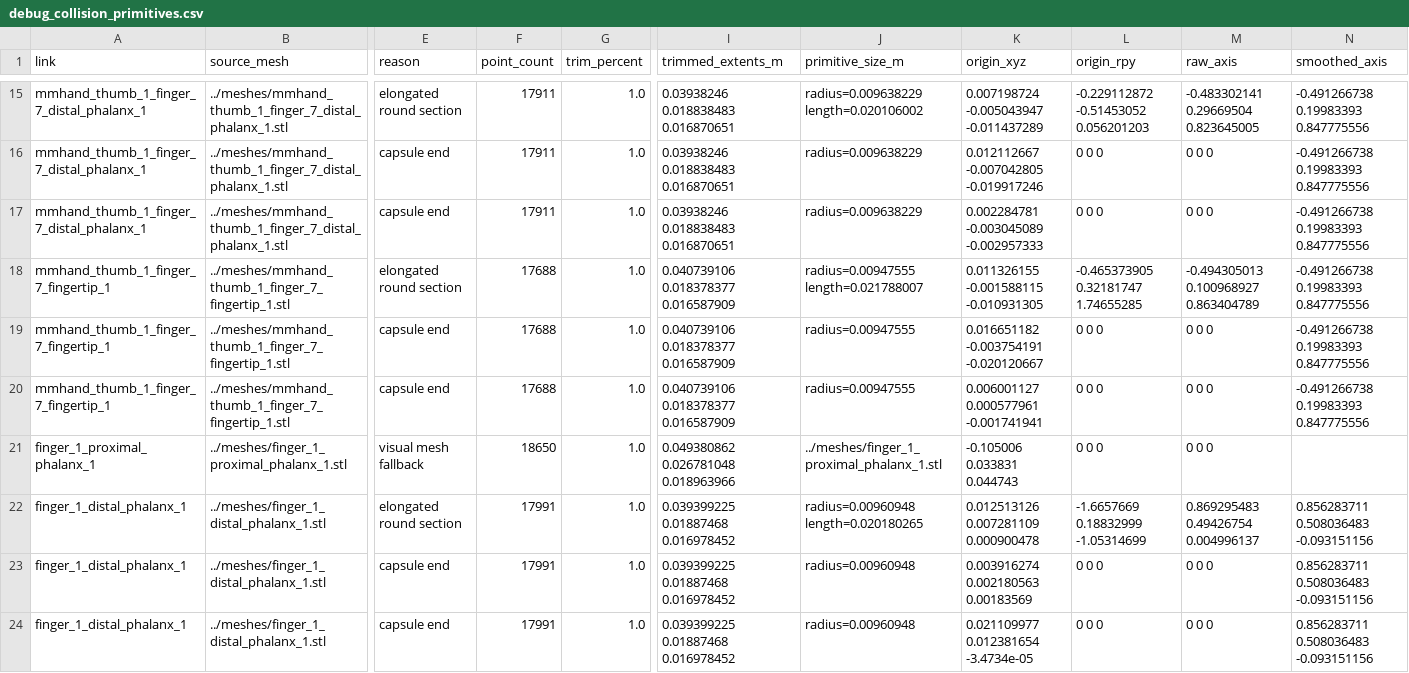
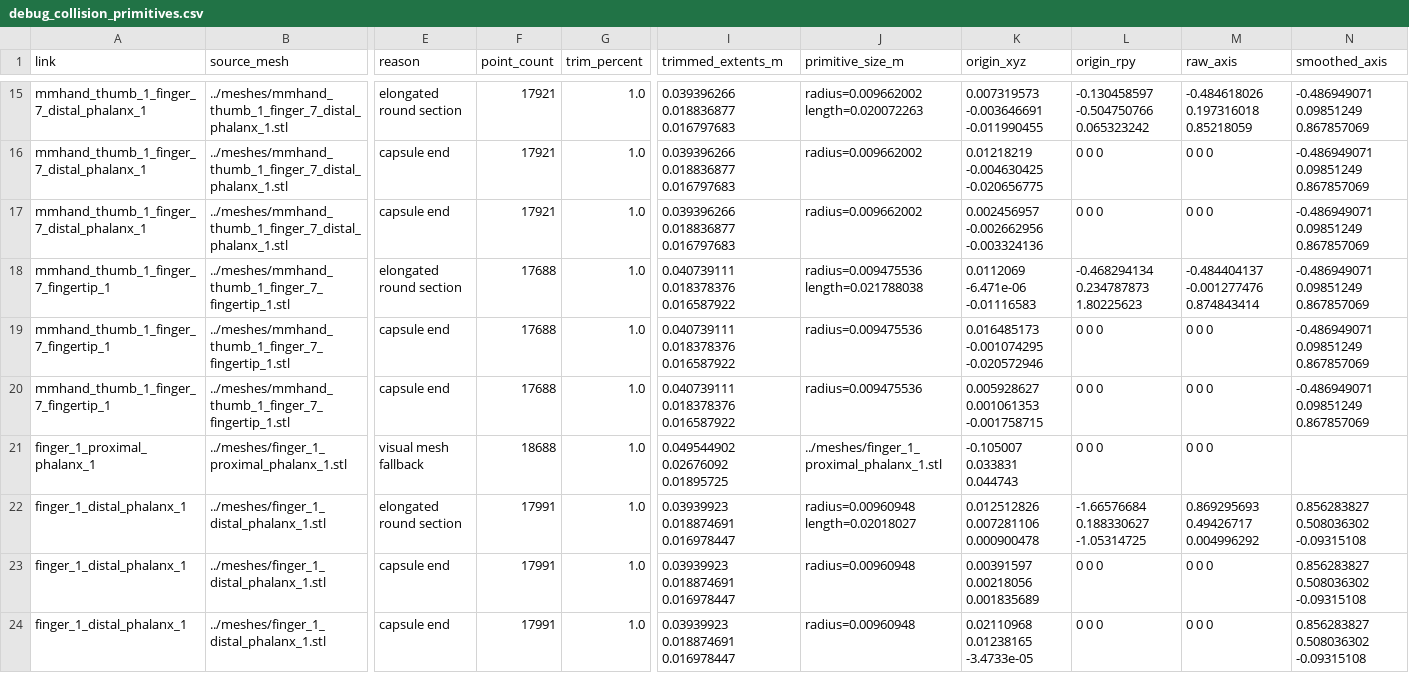
Before and after one commit to mm-hand/mmhand-structure, a CSV file: mmhand_description/debug_collision_primitives.csv, drawn as a sheet; only a part is shown, gaps mark what is left out; the diff covers the shown part only; the diff names each change by its address in the sheet, - before the commit and + after, or states it on an @@ line.

```diff
--- a/mmhand_description/debug_collision_primitives.csv
+++ b/mmhand_description/debug_collision_primitives.csv
-F15:F17 (point_count): 17911
+F15:F17 (point_count): 17921
-I15:I17 (trimmed_extents_m): 0.03938246 0.018838483 0.016870651
+I15:I17 (trimmed_extents_m): 0.039396266 0.018836877 0.016797683
-J15 (primitive_size_m): radius=0.009638229 length=0.020106002
+J15 (primitive_size_m): radius=0.009662002 length=0.020072263
-K15 (origin_xyz): 0.007198724 -0.005043947 -0.011437289
+K15 (origin_xyz): 0.007319573 -0.003646691 -0.011990455
-L15 (origin_rpy): -0.229112872 -0.51453052 0.056201203
+L15 (origin_rpy): -0.130458597 -0.504750766 0.065323242
-M15 (raw_axis): -0.483302141 0.29669504 0.823645005
+M15 (raw_axis): -0.484618026 0.197316018 0.85218059
-N15:N20 (smoothed_axis): -0.491266738 0.19983393 0.847775556
+N15:N20 (smoothed_axis): -0.486949071 0.09851249 0.867857069
-J16:J17 (primitive_size_m): radius=0.009638229
+J16:J17 (primitive_size_m): radius=0.009662002
-K16 (origin_xyz): 0.012112667 -0.007042805 -0.019917246
+K16 (origin_xyz): 0.01218219 -0.004630425 -0.020656775
-K17 (origin_xyz): 0.002284781 -0.003045089 -0.002957333
+K17 (origin_xyz): 0.002456957 -0.002662956 -0.003324136
-I18:I20 (trimmed_extents_m): 0.040739106 0.018378377 0.016587909
+I18:I20 (trimmed_extents_m): 0.040739111 0.018378376 0.016587922
-J18 (primitive_size_m): radius=0.00947555 length=0.021788007
+J18 (primitive_size_m): radius=0.009475536 length=0.021788038
-K18 (origin_xyz): 0.011326155 -0.001588115 -0.010931305
+K18 (origin_xyz): 0.0112069 -6.471e-06 -0.01116583
-L18 (origin_rpy): -0.465373905 0.32181747 1.74655285
+L18 (origin_rpy): -0.468294134 0.234787873 1.80225623
-M18 (raw_axis): -0.494305013 0.100968927 0.863404789
+M18 (raw_axis): -0.484404137 -0.001277476 0.874843414
-J19:J20 (primitive_size_m): radius=0.00947555
+J19:J20 (primitive_size_m): radius=0.009475536
-K19 (origin_xyz): 0.016651182 -0.003754191 -0.020120667
+K19 (origin_xyz): 0.016485173 -0.001074295 -0.020572946
-K20 (origin_xyz): 0.006001127 0.000577961 -0.001741941
+K20 (origin_xyz): 0.005928627 0.001061353 -0.001758715
-F21 (point_count): 18650
+F21 (point_count): 18688
-I21 (trimmed_extents_m): 0.049380862 0.026781048 0.018963966
+I21 (trimmed_extents_m): 0.049544902 0.02676092 0.01895725
-K21 (origin_xyz): -0.105006 0.033831 0.044743
+K21 (origin_xyz): -0.105007 0.033831 0.044743
-I22:I24 (trimmed_extents_m): 0.039399225 0.01887468 0.016978452
+I22:I24 (trimmed_extents_m): 0.03939923 0.018874691 0.016978447
-J22 (primitive_size_m): radius=0.00960948 length=0.020180265
+J22 (primitive_size_m): radius=0.00960948 length=0.02018027
-K22 (origin_xyz): 0.012513126 0.007281109 0.000900478
+K22 (origin_xyz): 0.012512826 0.007281106 0.000900478
-L22 (origin_rpy): -1.6657669 0.18832999 -1.05314699
+L22 (origin_rpy): -1.66576684 0.188330627 -1.05314725
-M22 (raw_axis): 0.869295483 0.49426754 0.004996137
+M22 (raw_axis): 0.869295693 0.49426717 0.004996292
-N22:N24 (smoothed_axis): 0.856283711 0.508036483 -0.093151156
+N22:N24 (smoothed_axis): 0.856283827 0.508036302 -0.09315108
-K23 (origin_xyz): 0.003916274 0.002180563 0.00183569
+K23 (origin_xyz): 0.00391597 0.00218056 0.001835689
-K24 (origin_xyz): 0.021109977 0.012381654 -3.4734e-05
+K24 (origin_xyz): 0.02110968 0.01238165 -3.4733e-05
```
Also changed, not shown: 135 edited cells elsewhere in this file, mmhand_description/debug_joint_origin_candidates.csv, 37 other files.
